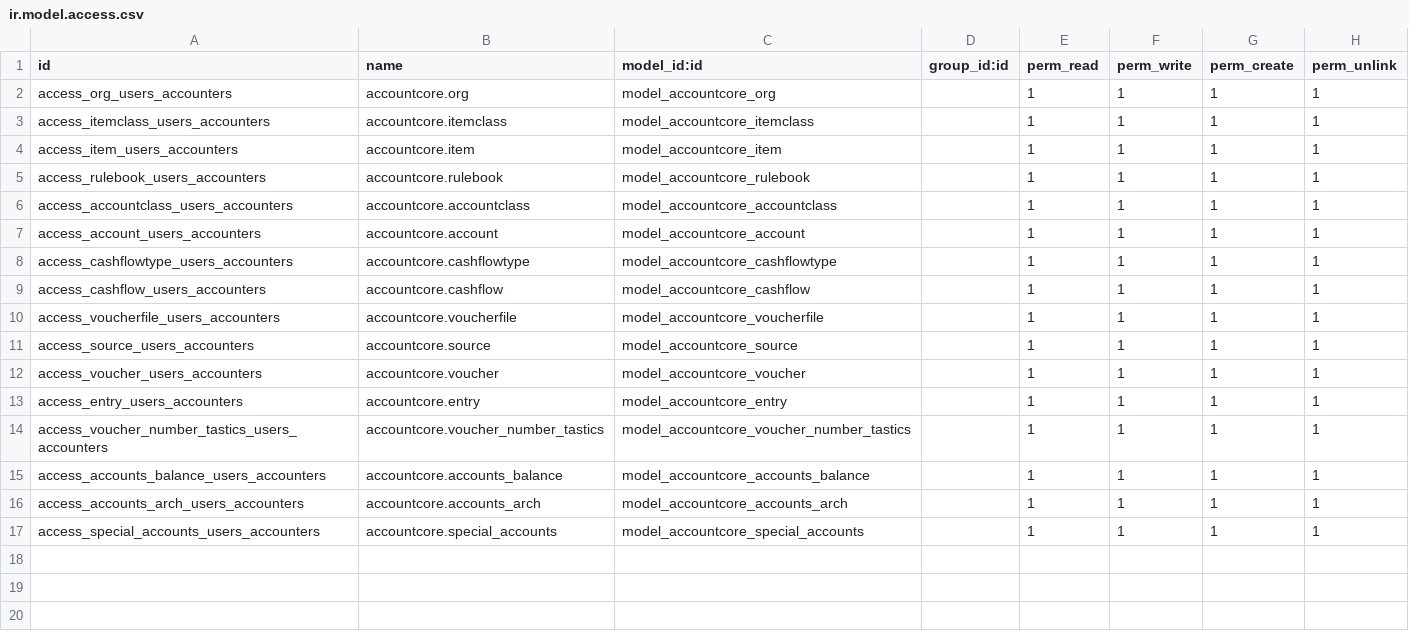
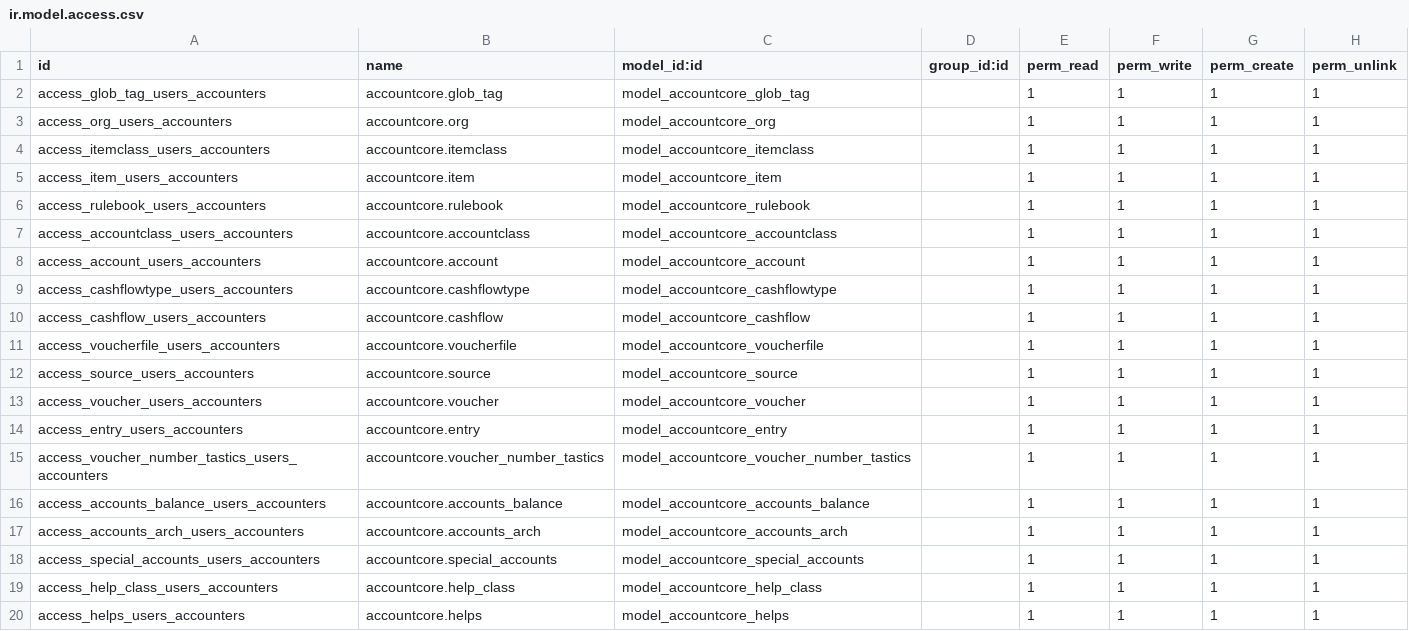
Before and after one commit to antdesigner/accountcore, a CSV file: security/ir.model.access.csv, drawn as a sheet.

```diff
--- a/security/ir.model.access.csv
+++ b/security/ir.model.access.csv
@@ -1,2 +1,3 @@
 id,name,model_id:id,group_id:id,perm_read,perm_write,perm_create,perm_unlink
+access_glob_tag_users_accounters,accountcore.glob_tag,model_accountcore_glob_tag,,1,1,1,1
 access_org_users_accounters,accountcore.org,model_accountcore_org,,1,1,1,1
@@ -17 +18,3 @@ access_accounts_arch_users_accounters,accountcore.accounts_arch,model_accountcor
 access_special_accounts_users_accounters,accountcore.special_accounts,model_accountcore_special_accounts,,1,1,1,1
+access_help_class_users_accounters,accountcore.help_class,model_accountcore_help_class,,1,1,1,1
+access_helps_users_accounters,accountcore.helps,model_accountcore_helps,,1,1,1,1
```
Also changed, not shown: 6 other files.
